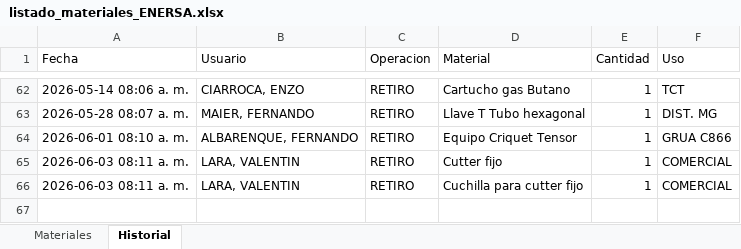
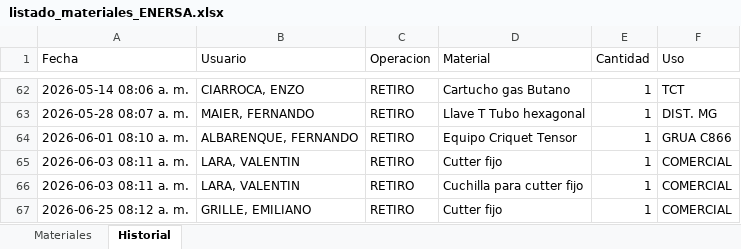
Before and after one commit to LEAVERA77/MaterialesNoMatriculados, an Excel workbook: listado_materiales_ENERSA.xlsx, sheet Historial, drawn as a sheet; only a part is shown, gaps mark what is left out; values as stored, in another font and other column widths than the file's, no borders; the diff names each change by its address in the sheet, - before the commit and + after, or states it on an @@ line.

```diff
--- a/listado_materiales_ENERSA.xlsx (sheet Historial)
+++ b/listado_materiales_ENERSA.xlsx (sheet Historial)
+row 67: 2026-06-25 08:12 a. m. | GRILLE, EMILIANO | RETIRO | Cutter fijo | 1 | COMERCIAL
```
Also changed, not shown: sheet Materiales.
